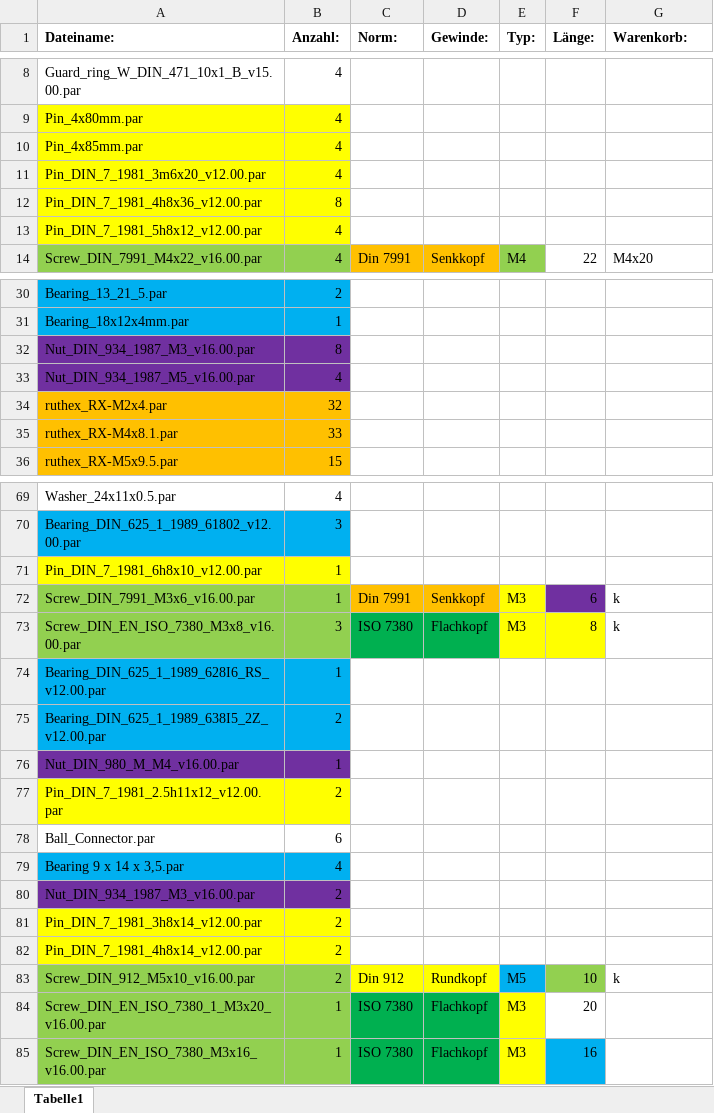
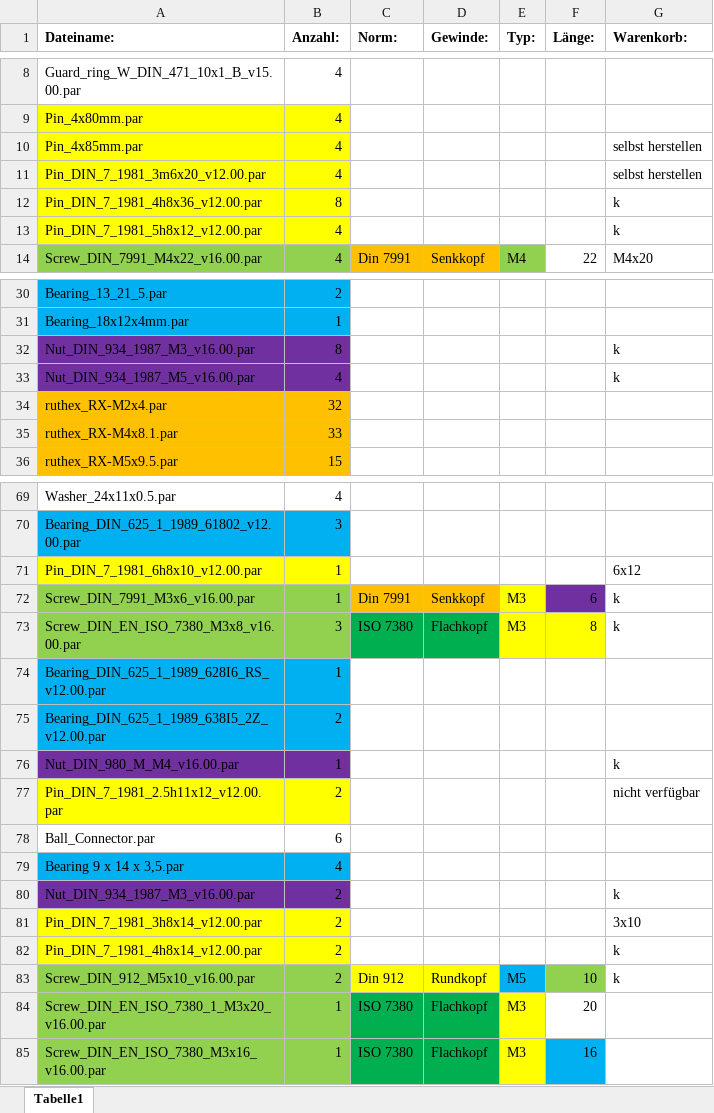
Before and after one commit to unlegitGurke/RC-Car, an Excel workbook: Normteile.xlsx, sheet Tabelle1, drawn as a sheet; only a part is shown, gaps mark what is left out; values as stored, in another font and other column widths than the file's, no borders; the diff covers the shown part only; the diff names each change by its address in the sheet, - before the commit and + after, or states it on an @@ line.

```diff
--- a/Normteile.xlsx (sheet Tabelle1)
+++ b/Normteile.xlsx (sheet Tabelle1)
-G10:G11 (Warenkorb:): (empty)
+G10:G11 (Warenkorb:): selbst herstellen
-G12:G13 (Warenkorb:): (empty)
+G12:G13 (Warenkorb:): k
-G32:G33 (Warenkorb:): (empty)
+G32:G33 (Warenkorb:): k
-G71 (Warenkorb:): (empty)
+G71 (Warenkorb:): 6x12
-G76 (Warenkorb:): (empty)
+G76 (Warenkorb:): k
-G77 (Warenkorb:): (empty)
+G77 (Warenkorb:): nicht verfügbar
-G80 (Warenkorb:): (empty)
+G80 (Warenkorb:): k
-G81 (Warenkorb:): (empty)
+G81 (Warenkorb:): 3x10
-G82 (Warenkorb:): (empty)
+G82 (Warenkorb:): k
```
Also changed, not shown: 1 edited cell elsewhere in this sheet, 4 other files.
